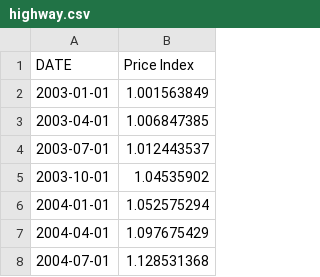
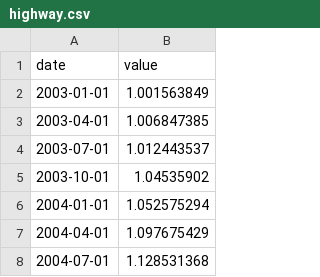
Before and after one commit to ZachariahSWS/ZachariahSWS.github.io, a CSV file: datasets/highway.csv, drawn as a sheet; only a part is shown; removed rows and columns are numbered as before the commit, all else as after; the diff names each change by its address in the sheet, - before the commit and + after, or states it on an @@ line.

```diff
--- a/datasets/highway.csv
+++ b/datasets/highway.csv
-row 1: DATE | Price Index
+row 1: date | value
```
Also changed, not shown: datasets/ca-unemployment.csv, 1 other file.
